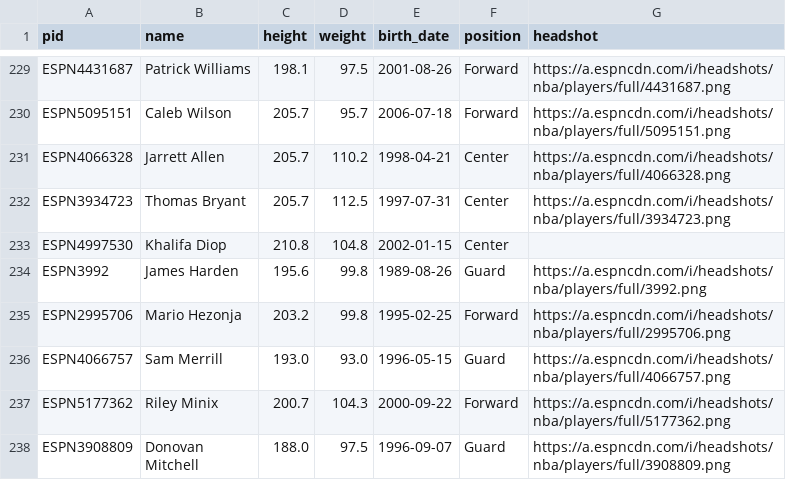
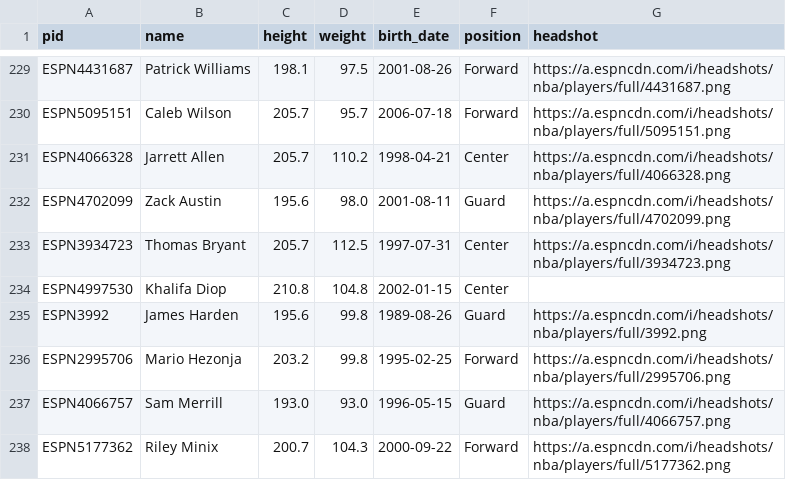
Before and after one commit to tsiamis3/o-dimarxos, a CSV file: data/raw/NBA_bio.csv, drawn as a sheet; only a part is shown, gaps mark what is left out; the shorter side is filled out with more unchanged rows.

```diff
--- a/data/raw/NBA_bio.csv
+++ b/data/raw/NBA_bio.csv
@@ -231,2 +231,3 @@ ESPN5095151,Caleb Wilson,205.7,95.7,2006-07-18,Forward,https://a.espncdn.com/i/h
 ESPN4066328,Jarrett Allen,205.7,110.2,1998-04-21,Center,https://a.espncdn.com/i/headshots/nba/players/full/4066328.png
+ESPN4702099,Zack Austin,195.6,98.0,2001-08-11,Guard,https://a.espncdn.com/i/headshots/nba/players/full/4702099.png
 ESPN3934723,Thomas Bryant,205.7,112.5,1997-07-31,Center,https://a.espncdn.com/i/headshots/nba/players/full/3934723.png
```
Also changed, not shown: data/predictions/E_edge.csv, data/raw/E2026_games.csv, 14 other files.
